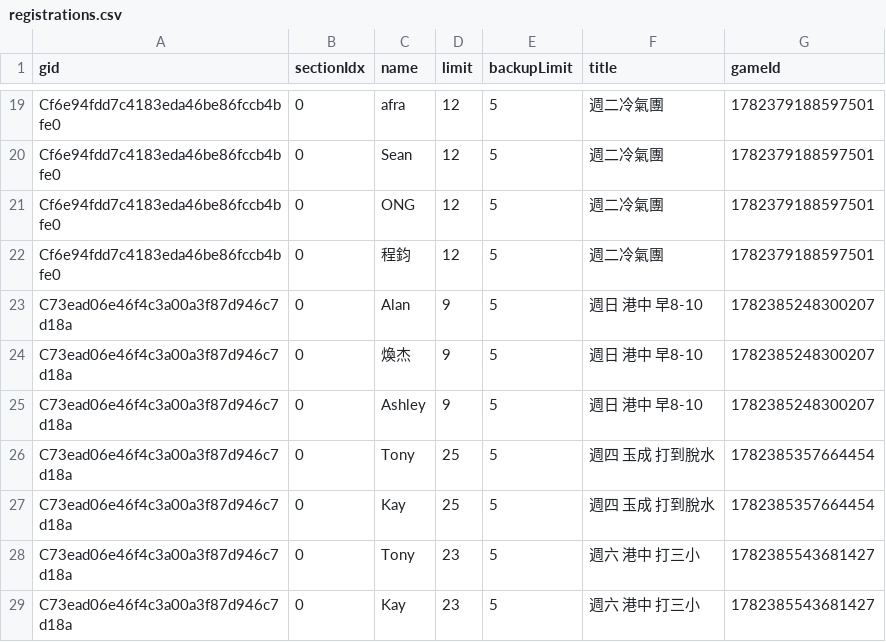
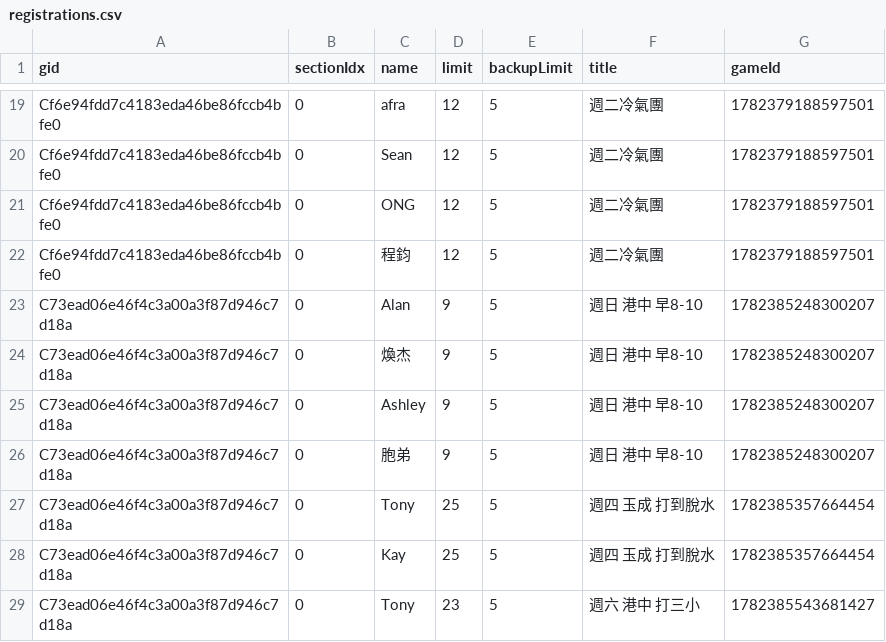
Before and after one commit to BSTony/TonysBadmintonGroup, a CSV file: data/registrations.csv, drawn as a sheet; only a part is shown, gaps mark what is left out; the shorter side is filled out with more unchanged rows; the diff names each change by its address in the sheet, - before the commit and + after, or states it on an @@ line.

Commit message:
Update current list snapshot: 週日 港中 早8-10

```diff
--- a/data/registrations.csv
+++ b/data/registrations.csv
+row 26: C73ead06e46f4c3a00a3f87d946c7d18a | 0 | 胞弟 | 9 | 5 | 週日 港中 早8-10 | 1782385248300207
```
